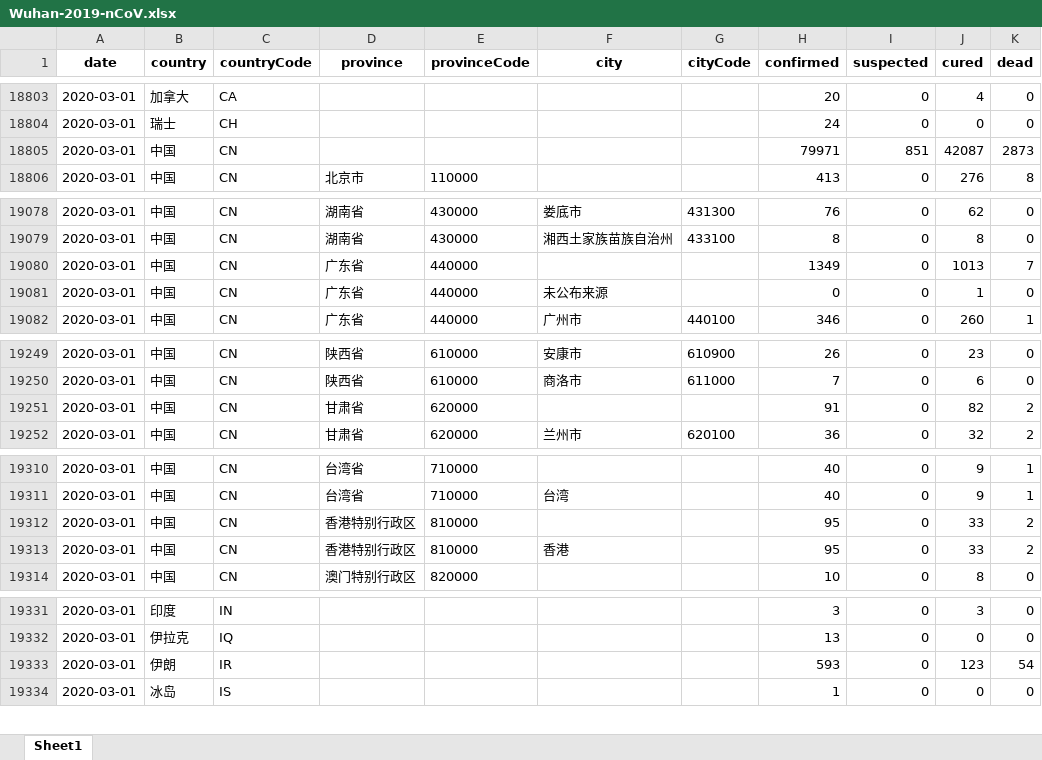
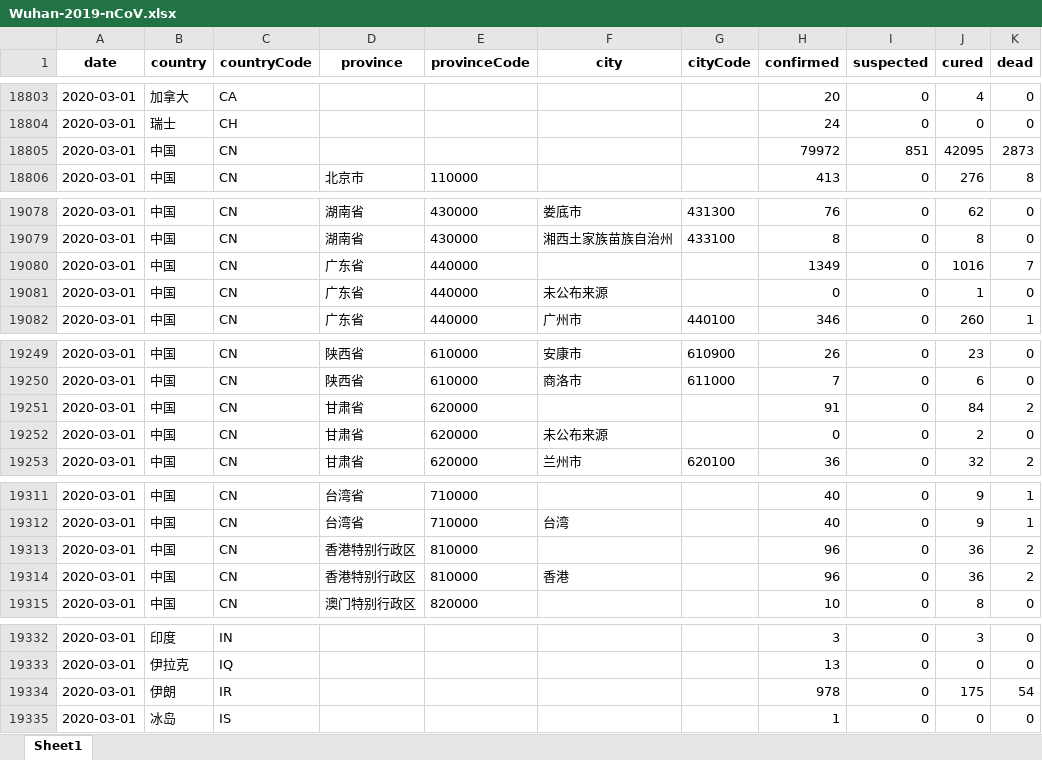
Before and after one commit to canghailan/Wuhan-2019-nCoV, an Excel workbook: Wuhan-2019-nCoV.xlsx, sheet Sheet1, drawn as a sheet; only a part is shown, gaps mark what is left out; values as stored, in another font and other column widths than the file's, no borders; addresses are those after the commit; the diff covers the shown part only; the diff names each change by its address in the sheet, - before the commit and + after, or states it on an @@ line.

```diff
--- a/Wuhan-2019-nCoV.xlsx (sheet Sheet1)
+++ b/Wuhan-2019-nCoV.xlsx (sheet Sheet1)
-H18805 (confirmed): 79971
+H18805 (confirmed): 79972
-J18805 (cured): 42087
+J18805 (cured): 42095
-J19080 (cured): 1013
+J19080 (cured): 1016
-J19251 (cured): 82
+J19251 (cured): 84
+row 19252: 2020-03-01 | 中国 | CN | 甘肃省 | 620000 | 未公布来源 |  | 0 | 0 | 2 | 0
-H19313:H19314 (confirmed): 95
+H19313:H19314 (confirmed): 96
-J19313:J19314 (cured): 33
+J19313:J19314 (cured): 36
-H19334 (confirmed): 593
+H19334 (confirmed): 978
-J19334 (cured): 123
+J19334 (cured): 175
```
Also changed, not shown: 1 edited cell elsewhere in this sheet, 2 other files.
